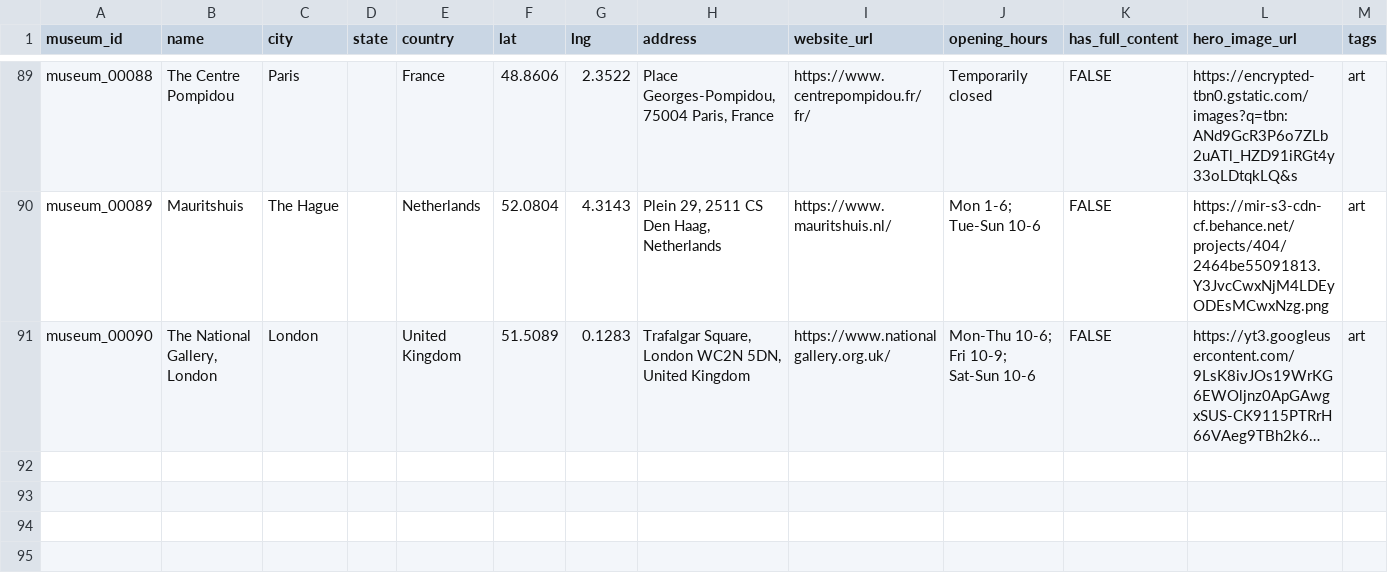
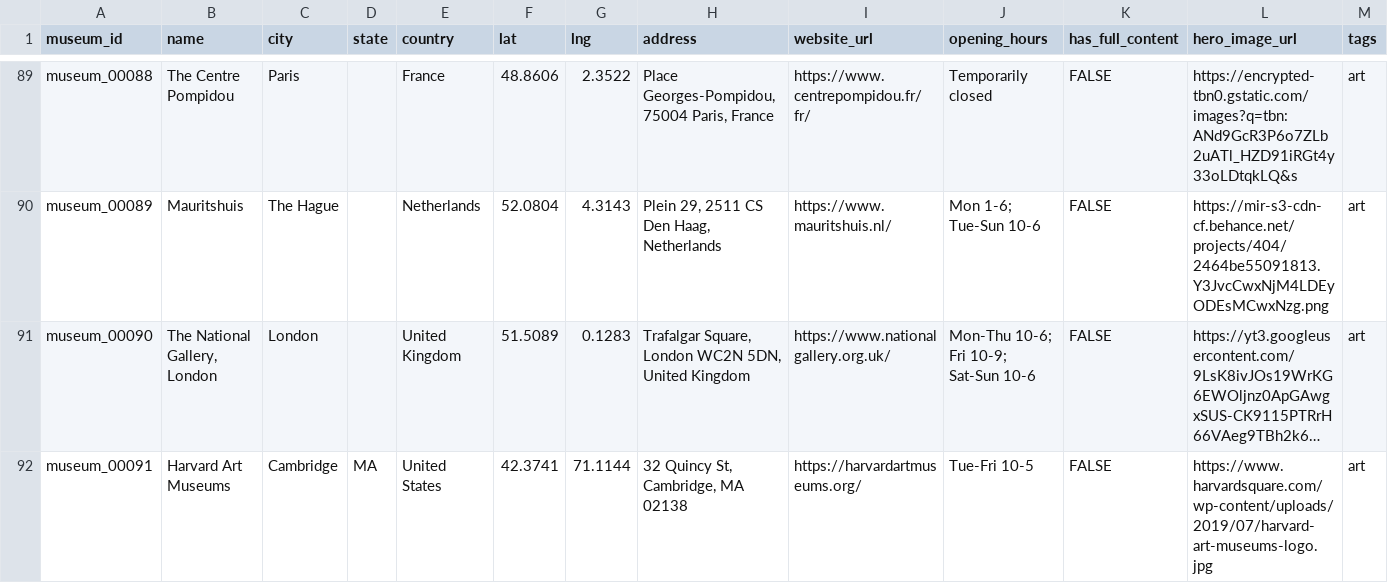
Before and after one commit to FlalaGoGoGo/mumu, a CSV file: public/data/museums.csv, drawn as a sheet; only a part is shown, gaps mark what is left out; long unchanged cells end in …; rows hold the shown columns only; the diff names each change by its address in the sheet, - before the commit and + after, or states it on an @@ line.

```diff
--- a/public/data/museums.csv
+++ b/public/data/museums.csv
+row 92: museum_00091 | Harvard Art Museums | Cambridge | MA | United States | 42.3741 | 71.1144 | 32 Quincy St, Cambridge, MA 02138 | https://harvardartmuseums.org/ | Tue-Fri 10-5 | FALSE | https://www.harvardsquare.com/wp-content/uploads/2019/07/harvard-art-museums-logo.jpg | art
```
